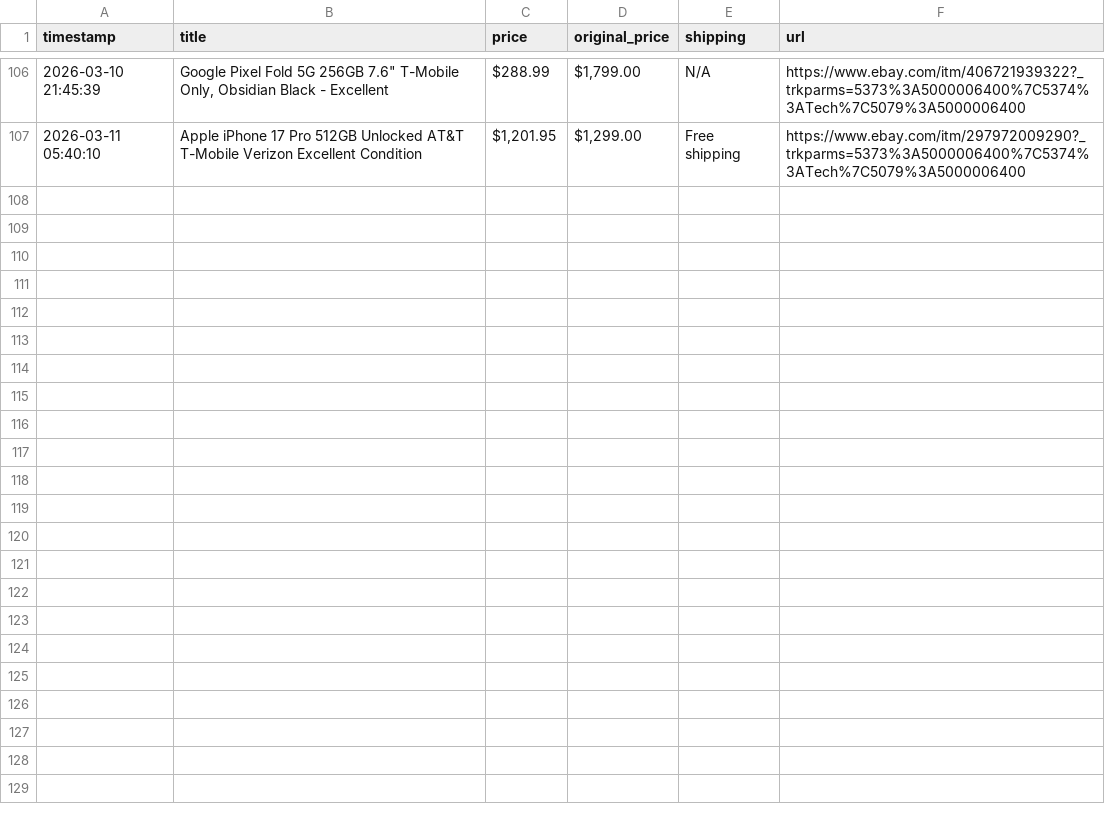
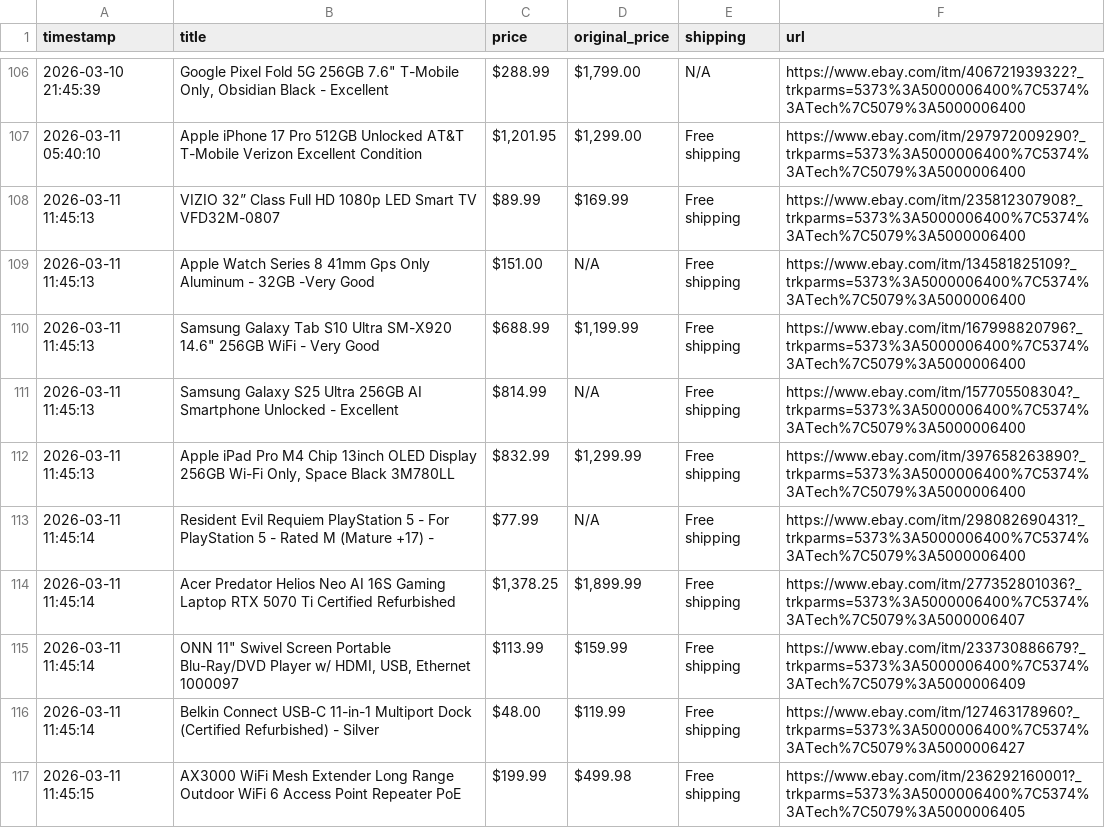
Before and after one commit to Ezzo2004/Assignment5-automation, a CSV file: ebay_tech_deals.csv, drawn as a sheet; only a part is shown, gaps mark what is left out.

```diff
--- a/ebay_tech_deals.csv
+++ b/ebay_tech_deals.csv
@@ -107 +107,11 @@ timestamp,title,price,original_price,shipping,url
 2026-03-11 05:40:10,Apple iPhone 17 Pro 512GB Unlocked AT&T T-Mobile Verizon Excellent Condition,"$1,201.95","$1,299.00",Free shipping,https://www.ebay.com/itm/297972009290?_trkparms=5373%3A5000006400%7C5374%3ATech%7C5079%3A5000006400
+2026-03-11 11:45:13,VIZIO 32” Class Full HD 1080p LED Smart TV VFD32M-0807,$89.99,$169.99,Free shipping,https://www.ebay.com/itm/235812307908?_trkparms=5373%3A5000006400%7C5374%3ATech%7C5079%3A5000006400
+2026-03-11 11:45:13,Apple Watch Series 8 41mm Gps Only Aluminum - 32GB -Very Good,$151.00,N/A,Free shipping,https://www.ebay.com/itm/134581825109?_trkparms=5373%3A5000006400%7C5374%3ATech%7C5079%3A5000006400
+2026-03-11 11:45:13,"Samsung Galaxy Tab S10 Ultra SM-X920 14.6"" 256GB WiFi - Very Good",$688.99,"$1,199.99",Free shipping,https://www.ebay.com/itm/167998820796?_trkparms=5373%3A5000006400%7C5374%3ATech%7C5079%3A5000006400
+2026-03-11 11:45:13,Samsung Galaxy S25 Ultra 256GB AI Smartphone Unlocked - Excellent,$814.99,N/A,Free shipping,https://www.ebay.com/itm/157705508304?_trkparms=5373%3A5000006400%7C5374%3ATech%7C5079%3A5000006400
+2026-03-11 11:45:13,"Apple iPad Pro M4 Chip 13inch OLED Display 256GB Wi-Fi Only, Space Black 3M780LL",$832.99,"$1,299.99",Free shipping,https://www.ebay.com/itm/397658263890?_trkparms=5373%3A5000006400%7C5374%3ATech%7C5079%3A5000006400
+2026-03-11 11:45:14,Resident Evil Requiem PlayStation 5 - For PlayStation 5 - Rated M (Mature +17) -,$77.99,N/A,Free shipping,https://www.ebay.com/itm/298082690431?_trkparms=5373%3A5000006400%7C5374%3ATech%7C5079%3A5000006400
+2026-03-11 11:45:14,Acer Predator Helios Neo AI 16S Gaming Laptop RTX 5070 Ti Certified Refurbished,"$1,378.25","$1,899.99",Free shipping,https://www.ebay.com/itm/277352801036?_trkparms=5373%3A5000006400%7C5374%3ATech%7C5079%3A5000006407
+2026-03-11 11:45:14,"ONN 11"" Swivel Screen Portable Blu-Ray/DVD Player w/ HDMI, USB, Ethernet 1000097",$113.99,$159.99,Free shipping,https://www.ebay.com/itm/233730886679?_trkparms=5373%3A5000006400%7C5374%3ATech%7C5079%3A5000006409
+2026-03-11 11:45:14,Belkin Connect USB-C 11-in-1 Multiport Dock (Certified Refurbished) - Silver,$48.00,$119.99,Free shipping,https://www.ebay.com/itm/127463178960?_trkparms=5373%3A5000006400%7C5374%3ATech%7C5079%3A5000006427
+2026-03-11 11:45:15,AX3000 WiFi Mesh Extender Long Range Outdoor WiFi 6 Access Point Repeater PoE,$199.99,$499.98,Free shipping,https://www.ebay.com/itm/236292160001?_trkparms=5373%3A5000006400%7C5374%3ATech%7C5079%3A5000006405
```
Also changed, not shown: cleaned_ebay_deals.csv.
